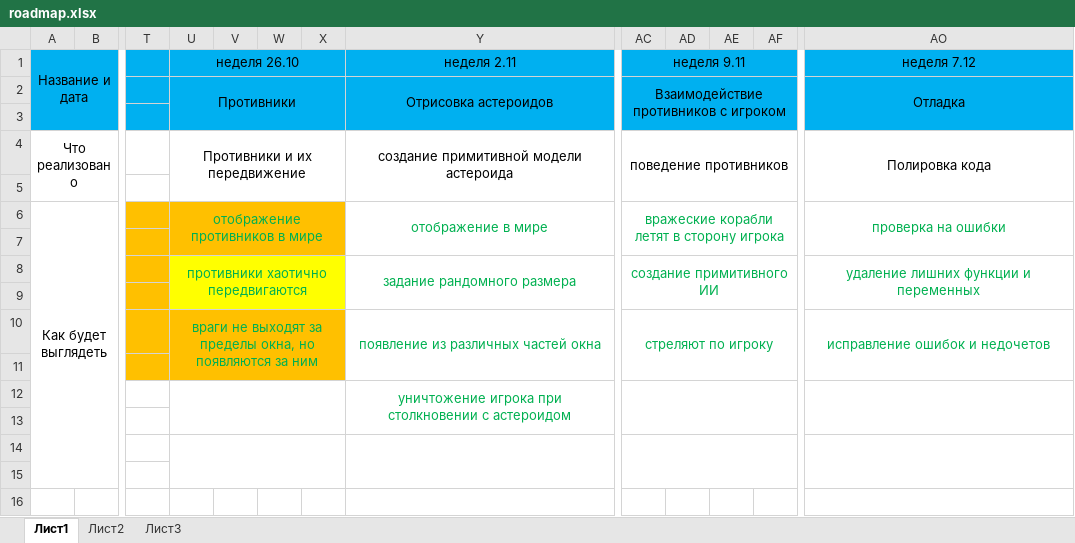
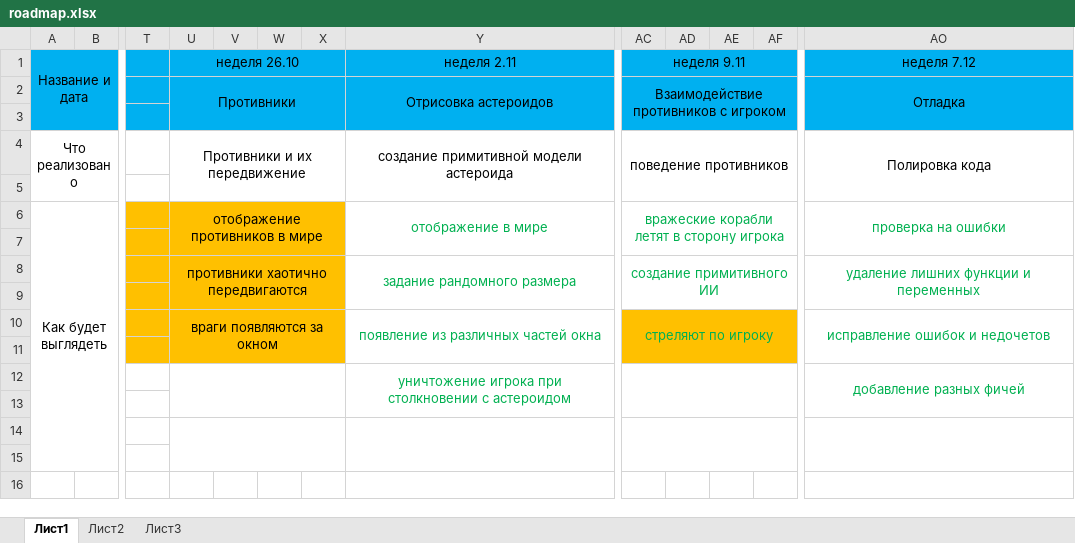
Before and after one commit to pechischev-old/space_shooter, an Excel workbook: roadmap.xlsx, sheet Лист1, drawn as a sheet; only a part is shown, gaps mark what is left out; values as stored, in another font and other column widths than the file's, no borders; the diff names each change by its address in the sheet, - before the commit and + after, or states it on an @@ line.

```diff
--- a/roadmap.xlsx (sheet Лист1)
+++ b/roadmap.xlsx (sheet Лист1)
-U6 text colour: #00B050
+U6 text colour: black
-U8:X9 fill: #FFFF00
+U8:X9 fill: #FFC000
-U8 text colour: #00B050
+U8 text colour: black
-U10 (неделя 26.10): враги не выходят за пределы окна, но появляются за ним
+U10 (неделя 26.10): враги появляются за окном
-U10 text colour: #00B050
+U10 text colour: black
-AC10:AF11 fill: none
+AC10:AF11 fill: #FFC000
-AO12 (неделя 7.12): (empty)
+AO12 (неделя 7.12): добавление разных фичей
```
Also changed, not shown: 9 other files.
